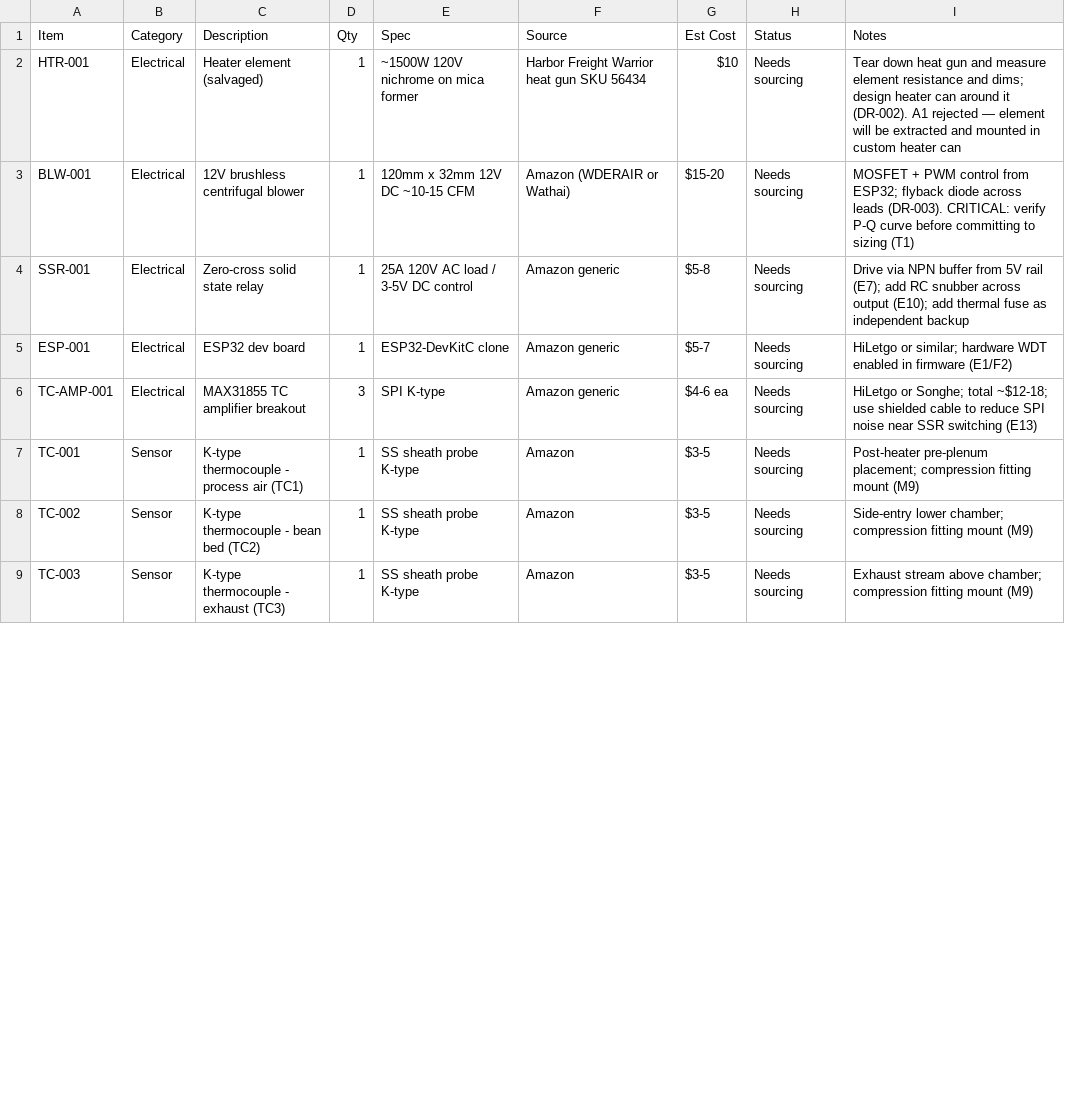
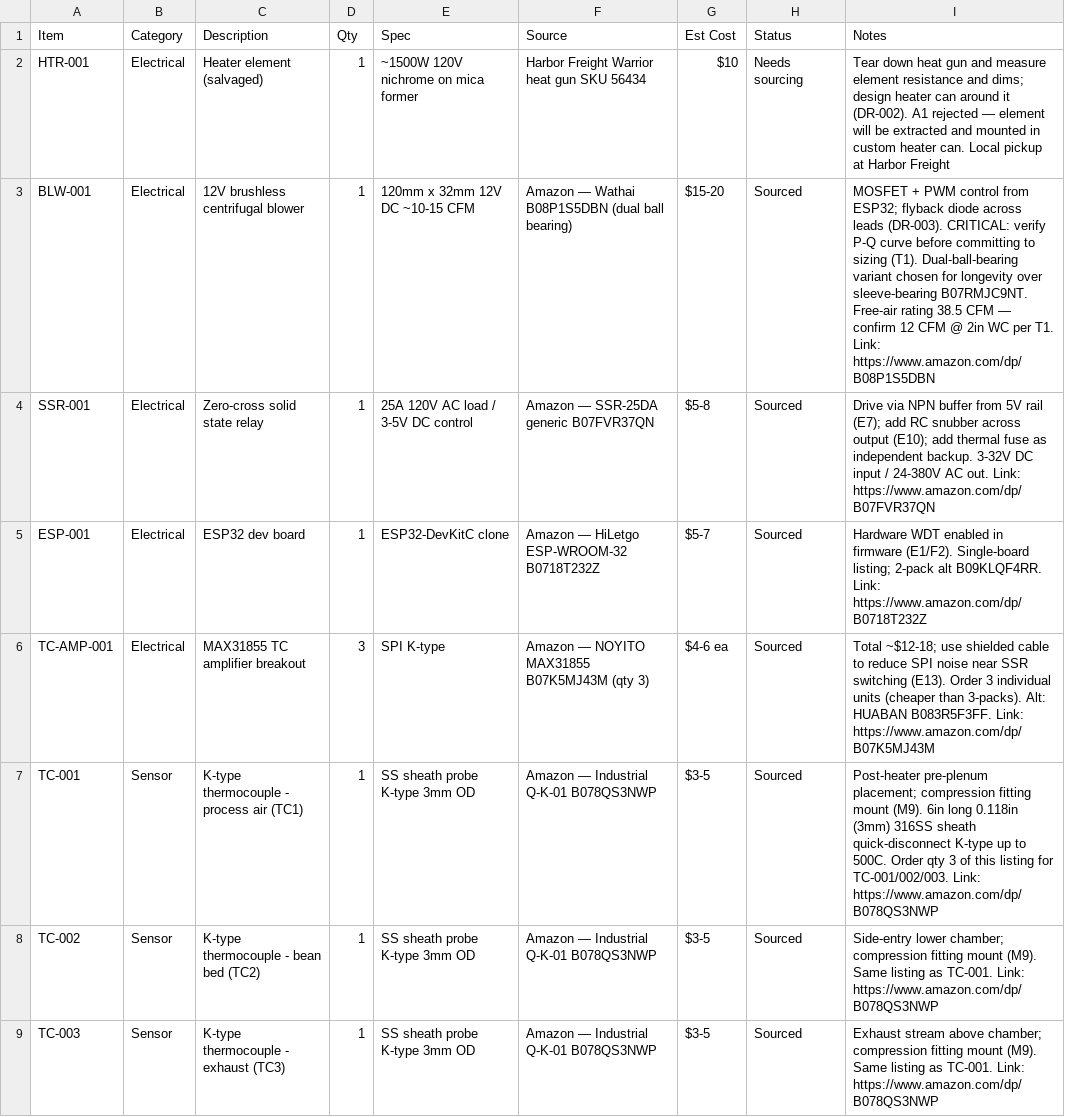
Before and after one commit to tom-jordan23/roaster, a CSV file: bom/bom-master.csv, drawn as a sheet; only a part is shown; the diff covers the shown part only.

Commit message:
updated sourcing links

```diff
--- a/bom/bom-master.csv
+++ b/bom/bom-master.csv
@@ -1,9 +1,9 @@
 Item,Category,Description,Qty,Spec,Source,Est Cost,Status,Notes
-HTR-001,Electrical,Heater element (salvaged),1,"~1500W 120V nichrome on mica former",Harbor Freight Warrior heat gun SKU 56434,$10,Needs sourcing,Tear down heat gun and measure element resistance and dims; design heater can around it (DR-002). A1 rejected — element will be extracted and mounted in custom heater can
-BLW-001,Electrical,12V brushless centrifugal blower,1,"120mm x 32mm 12V DC ~10-15 CFM",Amazon (WDERAIR or Wathai),$15-20,Needs sourcing,MOSFET + PWM control from ESP32; flyback diode across leads (DR-003). CRITICAL: verify P-Q curve before committing to sizing (T1)
-SSR-001,Electrical,Zero-cross solid state relay,1,"25A 120V AC load / 3-5V DC control",Amazon generic,$5-8,Needs sourcing,Drive via NPN buffer from 5V rail (E7); add RC snubber across output (E10); add thermal fuse as independent backup
-ESP-001,Electrical,ESP32 dev board,1,"ESP32-DevKitC clone",Amazon generic,$5-7,Needs sourcing,HiLetgo or similar; hardware WDT enabled in firmware (E1/F2)
-TC-AMP-001,Electrical,MAX31855 TC amplifier breakout,3,"SPI K-type",Amazon generic,$4-6 ea,Needs sourcing,HiLetgo or Songhe; total ~$12-18; use shielded cable to reduce SPI noise near SSR switching (E13)
-TC-001,Sensor,K-type thermocouple - process air (TC1),1,"SS sheath probe K-type",Amazon,$3-5,Needs sourcing,Post-heater pre-plenum placement; compression fitting mount (M9)
-TC-002,Sensor,K-type thermocouple - bean bed (TC2),1,"SS sheath probe K-type",Amazon,$3-5,Needs sourcing,Side-entry lower chamber; compression fitting mount (M9)
-TC-003,Sensor,K-type thermocouple - exhaust (TC3),1,"SS sheath probe K-type",Amazon,$3-5,Needs sourcing,Exhaust stream above chamber; compression fitting mount (M9)
+HTR-001,Electrical,Heater element (salvaged),1,"~1500W 120V nichrome on mica former",Harbor Freight Warrior heat gun SKU 56434,$10,Needs sourcing,Tear down heat gun and measure element resistance and dims; design heater can around it (DR-002). A1 rejected — element will be extracted and mounted in custom heater can. Local pickup at Harbor Freight
+BLW-001,Electrical,12V brushless centrifugal blower,1,"120mm x 32mm 12V DC ~10-15 CFM",Amazon — Wathai B08P1S5DBN (dual ball bearing),$15-20,Sourced,"MOSFET + PWM control from ESP32; flyback diode across leads (DR-003). CRITICAL: verify P-Q curve before committing to sizing (T1). Dual-ball-bearing variant chosen for longevity over sleeve-bearing B07RMJC9NT. Free-air rating 38.5 CFM — confirm 12 CFM @ 2in WC per T1. Link: https://www.amazon.com/dp/B08P1S5DBN"
+SSR-001,Electrical,Zero-cross solid state relay,1,"25A 120V AC load / 3-5V DC control",Amazon — SSR-25DA generic B07FVR37QN,$5-8,Sourced,"Drive via NPN buffer from 5V rail (E7); add RC snubber across output (E10); add thermal fuse as independent backup. 3-32V DC input / 24-380V AC out. Link: https://www.amazon.com/dp/B07FVR37QN"
+ESP-001,Electrical,ESP32 dev board,1,"ESP32-DevKitC clone",Amazon — HiLetgo ESP-WROOM-32 B0718T232Z,$5-7,Sourced,"Hardware WDT enabled in firmware (E1/F2). Single-board listing; 2-pack alt B09KLQF4RR. Link: https://www.amazon.com/dp/B0718T232Z"
+TC-AMP-001,Electrical,MAX31855 TC amplifier breakout,3,"SPI K-type",Amazon — NOYITO MAX31855 B07K5MJ43M (qty 3),$4-6 ea,Sourced,"Total ~$12-18; use shielded cable to reduce SPI noise near SSR switching (E13). Order 3 individual units (cheaper than 3-packs). Alt: HUABAN B083R5F3FF. Link: https://www.amazon.com/dp/B07K5MJ43M"
+TC-001,Sensor,K-type thermocouple - process air (TC1),1,"SS sheath probe K-type 3mm OD",Amazon — Industrial Q-K-01 B078QS3NWP,$3-5,Sourced,"Post-heater pre-plenum placement; compression fitting mount (M9). 6in long 0.118in (3mm) 316SS sheath quick-disconnect K-type up to 500C. Order qty 3 of this listing for TC-001/002/003. Link: https://www.amazon.com/dp/B078QS3NWP"
+TC-002,Sensor,K-type thermocouple - bean bed (TC2),1,"SS sheath probe K-type 3mm OD",Amazon — Industrial Q-K-01 B078QS3NWP,$3-5,Sourced,"Side-entry lower chamber; compression fitting mount (M9). Same listing as TC-001. Link: https://www.amazon.com/dp/B078QS3NWP"
+TC-003,Sensor,K-type thermocouple - exhaust (TC3),1,"SS sheath probe K-type 3mm OD",Amazon — Industrial Q-K-01 B078QS3NWP,$3-5,Sourced,"Exhaust stream above chamber; compression fitting mount (M9). Same listing as TC-001. Link: https://www.amazon.com/dp/B078QS3NWP"
```
Also changed, not shown: 80 edited cells elsewhere in this file, 1 other file.
